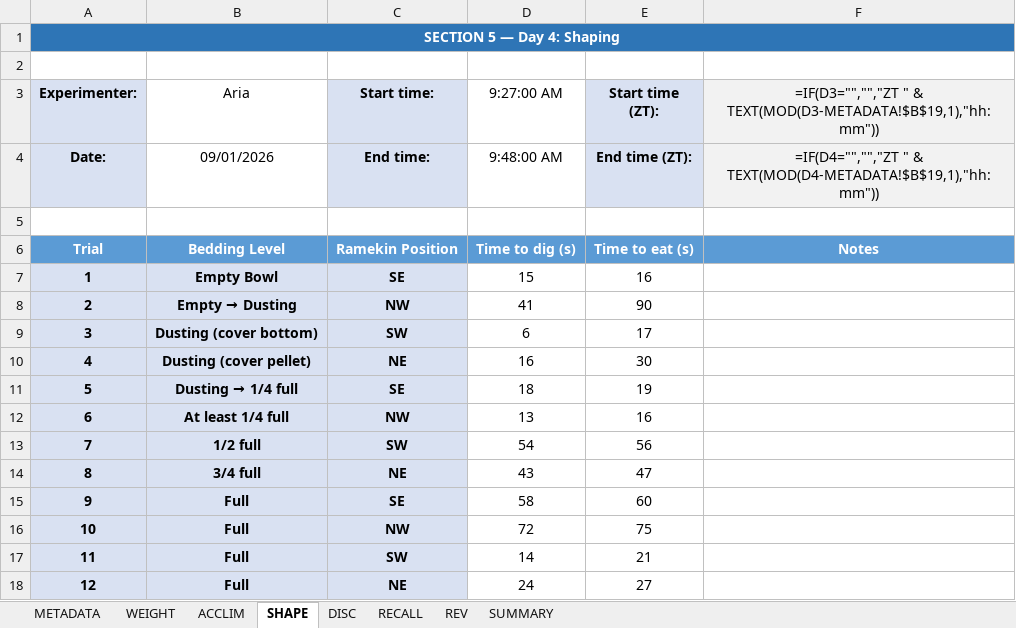
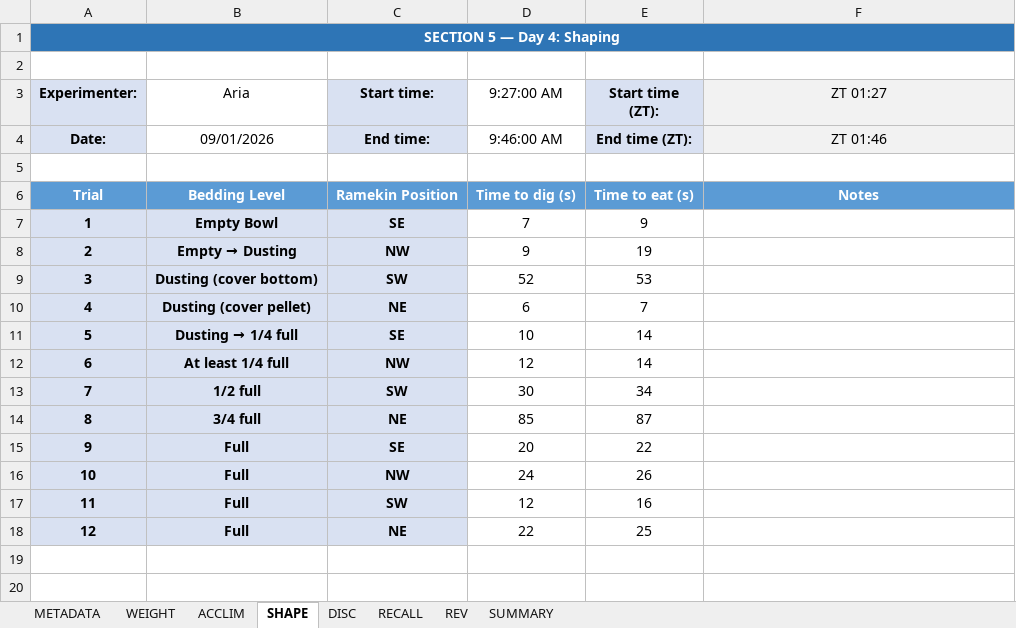
Before and after one commit to maracbaylis/four-choice-example, an Excel workbook: example_data/example_animal_02_four_choice.xlsx, sheet SHAPE, drawn as a sheet; values as stored, in another font and other column widths than the file's, no borders; formulas without a stored value are shown as written; the diff names each change by its address in the sheet, - before the commit and + after, or states it on an @@ line.

```diff
--- a/example_data/example_animal_02_four_choice.xlsx (sheet SHAPE)
+++ b/example_data/example_animal_02_four_choice.xlsx (sheet SHAPE)
-F3: =IF(D3="","","ZT " & TEXT(MOD(D3-METADATA!$B$19,1),"hh:mm"))
+F3: ZT 01:27
-D4 (9:27:00 AM): 9:48:00 AM
+D4 (9:27:00 AM): 9:46:00 AM
-F4 (ZT 01:27): =IF(D4="","","ZT " & TEXT(MOD(D4-METADATA!$B$19,1),"hh:mm"))
+F4 (ZT 01:27): ZT 01:46
-D7 (9:27:00 AM): 15
+D7 (9:27:00 AM): 7
-E7 (Start time (ZT):): 16
+E7 (Start time (ZT):): 9
-D8 (9:27:00 AM): 41
+D8 (9:27:00 AM): 9
-E8 (Start time (ZT):): 90
+E8 (Start time (ZT):): 19
-D9 (9:27:00 AM): 6
+D9 (9:27:00 AM): 52
-E9 (Start time (ZT):): 17
+E9 (Start time (ZT):): 53
-D10 (9:27:00 AM): 16
+D10 (9:27:00 AM): 6
-E10 (Start time (ZT):): 30
+E10 (Start time (ZT):): 7
-D11 (9:27:00 AM): 18
+D11 (9:27:00 AM): 10
-E11 (Start time (ZT):): 19
+E11 (Start time (ZT):): 14
-D12 (9:27:00 AM): 13
+D12 (9:27:00 AM): 12
-E12 (Start time (ZT):): 16
+E12 (Start time (ZT):): 14
-D13 (9:27:00 AM): 54
+D13 (9:27:00 AM): 30
-E13 (Start time (ZT):): 56
+E13 (Start time (ZT):): 34
-D14 (9:27:00 AM): 43
+D14 (9:27:00 AM): 85
-E14 (Start time (ZT):): 47
+E14 (Start time (ZT):): 87
-D15 (9:27:00 AM): 58
+D15 (9:27:00 AM): 20
-E15 (Start time (ZT):): 60
+E15 (Start time (ZT):): 22
-D16 (9:27:00 AM): 72
+D16 (9:27:00 AM): 24
-E16 (Start time (ZT):): 75
+E16 (Start time (ZT):): 26
-D17 (9:27:00 AM): 14
+D17 (9:27:00 AM): 12
-E17 (Start time (ZT):): 21
+E17 (Start time (ZT):): 16
-D18 (9:27:00 AM): 24
+D18 (9:27:00 AM): 22
-E18 (Start time (ZT):): 27
+E18 (Start time (ZT):): 25
```
Also changed, not shown: sheet REV, sheet DISC, sheet RECALL, sheet SUMMARY, sheet WEIGHT, sheet ACCLIM, 1 more sheet, example_data/example_animal_03_four_choice.xlsx, outputs/notebook_example/four_choice_master_outputs.xlsx, 36 other files.
